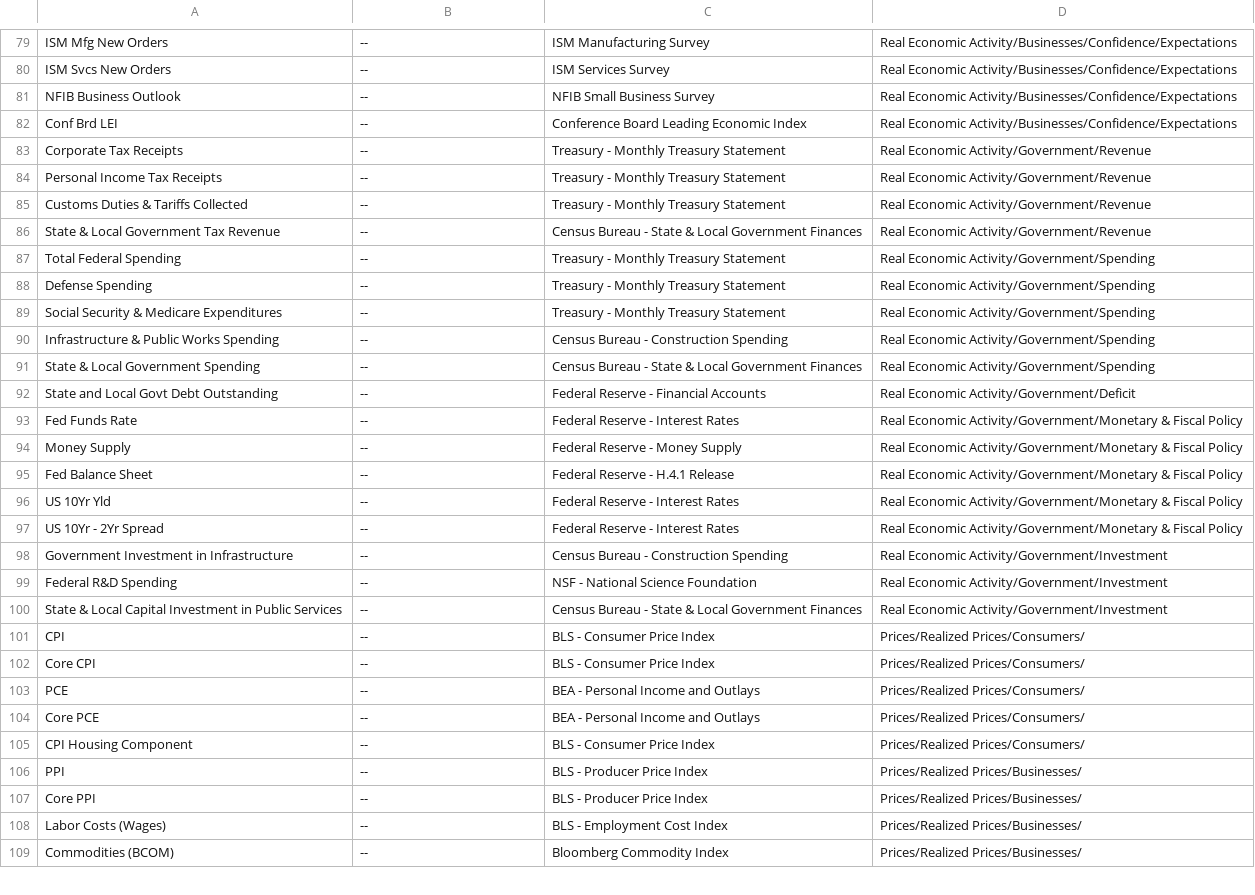
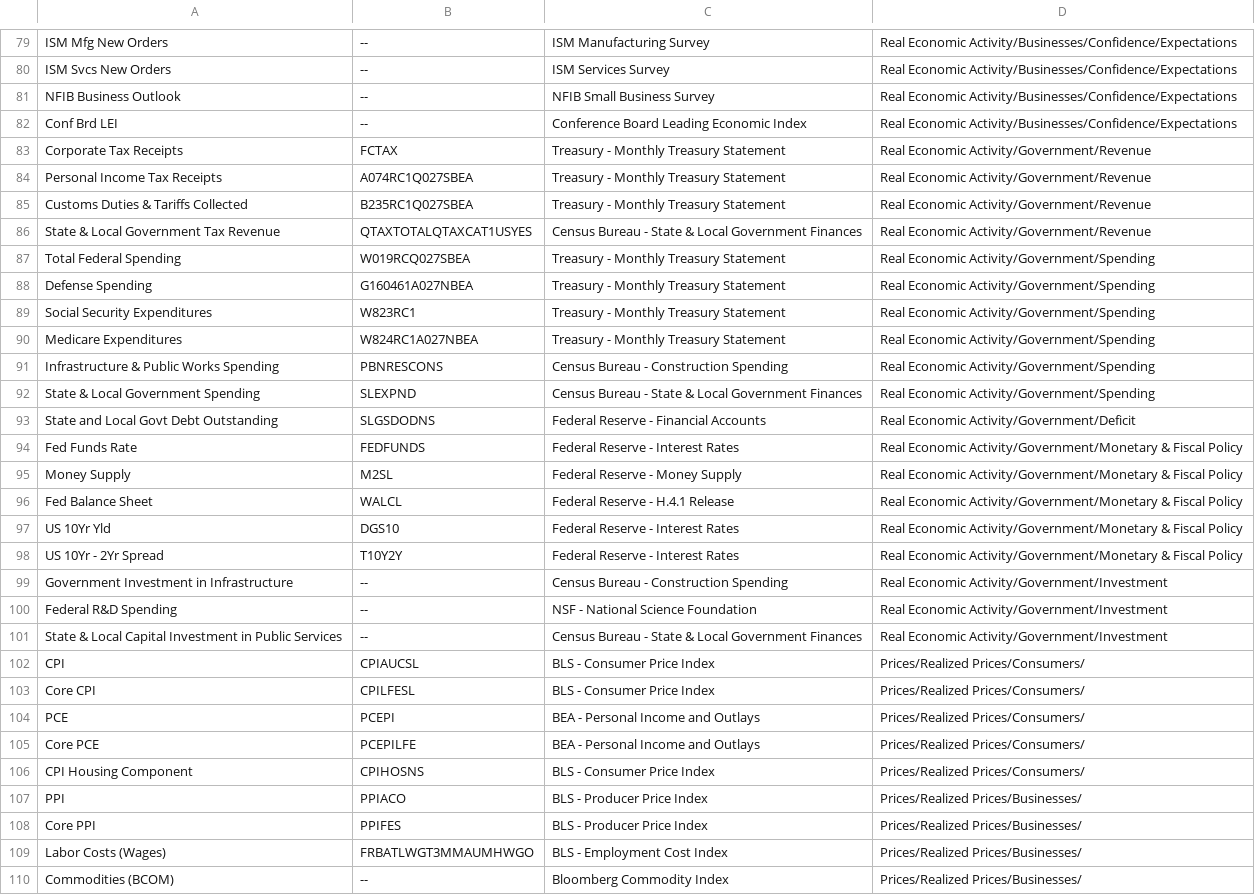
Before and after one commit to stevefan4/US-Economic-Data, a CSV file: Data Sources.csv, drawn as a sheet; only a part is shown, gaps mark what is left out; the diff covers the shown part only.

Commit message:
Add files via upload

```diff
--- a/Data Sources.csv
+++ b/Data Sources.csv
@@ -82,17 +82,18 @@ NFIB Business Outlook,--,NFIB Small Business Survey,Real Economic Activity/Busin
 Conf Brd LEI,--,Conference Board Leading Economic Index,Real Economic Activity/Businesses/Confidence/Expectations
-Corporate Tax Receipts,--,Treasury - Monthly Treasury Statement,Real Economic Activity/Government/Revenue
-Personal Income Tax Receipts,--,Treasury - Monthly Treasury Statement,Real Economic Activity/Government/Revenue
-Customs Duties & Tariffs Collected,--,Treasury - Monthly Treasury Statement,Real Economic Activity/Government/Revenue
-State & Local Government Tax Revenue,--,Census Bureau - State & Local Government Finances,Real Economic Activity/Government/Revenue
-Total Federal Spending,--,Treasury - Monthly Treasury Statement,Real Economic Activity/Government/Spending
-Defense Spending,--,Treasury - Monthly Treasury Statement,Real Economic Activity/Government/Spending
-Social Security & Medicare Expenditures,--,Treasury - Monthly Treasury Statement,Real Economic Activity/Government/Spending
-Infrastructure & Public Works Spending,--,Census Bureau - Construction Spending,Real Economic Activity/Government/Spending
-State & Local Government Spending,--,Census Bureau - State & Local Government Finances,Real Economic Activity/Government/Spending
-State and Local Govt Debt Outstanding,--,Federal Reserve - Financial Accounts,Real Economic Activity/Government/Deficit
-Fed Funds Rate,--,Federal Reserve - Interest Rates,Real Economic Activity/Government/Monetary & Fiscal Policy
-Money Supply,--,Federal Reserve - Money Supply,Real Economic Activity/Government/Monetary & Fiscal Policy
-Fed Balance Sheet,--,Federal Reserve - H.4.1 Release,Real Economic Activity/Government/Monetary & Fiscal Policy
-US 10Yr Yld,--,Federal Reserve - Interest Rates,Real Economic Activity/Government/Monetary & Fiscal Policy
-US 10Yr - 2Yr Spread,--,Federal Reserve - Interest Rates,Real Economic Activity/Government/Monetary & Fiscal Policy
+Corporate Tax Receipts,FCTAX,Treasury - Monthly Treasury Statement,Real Economic Activity/Government/Revenue
+Personal Income Tax Receipts,A074RC1Q027SBEA,Treasury - Monthly Treasury Statement,Real Economic Activity/Government/Revenue
+Customs Duties & Tariffs Collected,B235RC1Q027SBEA,Treasury - Monthly Treasury Statement,Real Economic Activity/Government/Revenue
+State & Local Government Tax Revenue,QTAXTOTALQTAXCAT1USYES,Census Bureau - State & Local Government Finances,Real Economic Activity/Government/Revenue
+Total Federal Spending,W019RCQ027SBEA,Treasury - Monthly Treasury Statement,Real Economic Activity/Government/Spending
+Defense Spending,G160461A027NBEA,Treasury - Monthly Treasury Statement,Real Economic Activity/Government/Spending
+Social Security Expenditures,W823RC1,Treasury - Monthly Treasury Statement,Real Economic Activity/Government/Spending
+Medicare Expenditures,W824RC1A027NBEA,Treasury - Monthly Treasury Statement,Real Economic Activity/Government/Spending
+Infrastructure & Public Works Spending,PBNRESCONS,Census Bureau - Construction Spending,Real Economic Activity/Government/Spending
+State & Local Government Spending,SLEXPND,Census Bureau - State & Local Government Finances,Real Economic Activity/Government/Spending
+State and Local Govt Debt Outstanding,SLGSDODNS,Federal Reserve - Financial Accounts,Real Economic Activity/Government/Deficit
+Fed Funds Rate,FEDFUNDS,Federal Reserve - Interest Rates,Real Economic Activity/Government/Monetary & Fiscal Policy
+Money Supply,M2SL,Federal Reserve - Money Supply,Real Economic Activity/Government/Monetary & Fiscal Policy
+Fed Balance Sheet,WALCL,Federal Reserve - H.4.1 Release,Real Economic Activity/Government/Monetary & Fiscal Policy
+US 10Yr Yld,DGS10,Federal Reserve - Interest Rates,Real Economic Activity/Government/Monetary & Fiscal Policy
+US 10Yr - 2Yr Spread,T10Y2Y,Federal Reserve - Interest Rates,Real Economic Activity/Government/Monetary & Fiscal Policy
 Government Investment in Infrastructure,--,Census Bureau - Construction Spending,Real Economic Activity/Government/Investment
@@ -100,10 +101,10 @@ Federal R&D Spending,--,NSF - National Science Foundation,Real Economic Activity
 State & Local Capital Investment in Public Services,--,Census Bureau - State & Local Government Finances,Real Economic Activity/Government/Investment
-CPI,--,BLS - Consumer Price Index,Prices/Realized Prices/Consumers/
-Core CPI,--,BLS - Consumer Price Index,Prices/Realized Prices/Consumers/
-PCE,--,BEA - Personal Income and Outlays,Prices/Realized Prices/Consumers/
-Core PCE,--,BEA - Personal Income and Outlays,Prices/Realized Prices/Consumers/
-CPI Housing Component,--,BLS - Consumer Price Index,Prices/Realized Prices/Consumers/
-PPI,--,BLS - Producer Price Index,Prices/Realized Prices/Businesses/
-Core PPI,--,BLS - Producer Price Index,Prices/Realized Prices/Businesses/
-Labor Costs (Wages),--,BLS - Employment Cost Index,Prices/Realized Prices/Businesses/
+CPI,CPIAUCSL,BLS - Consumer Price Index,Prices/Realized Prices/Consumers/
+Core CPI,CPILFESL,BLS - Consumer Price Index,Prices/Realized Prices/Consumers/
+PCE,PCEPI,BEA - Personal Income and Outlays,Prices/Realized Prices/Consumers/
+Core PCE,PCEPILFE,BEA - Personal Income and Outlays,Prices/Realized Prices/Consumers/
+CPI Housing Component,CPIHOSNS,BLS - Consumer Price Index,Prices/Realized Prices/Consumers/
+PPI,PPIACO,BLS - Producer Price Index,Prices/Realized Prices/Businesses/
+Core PPI,PPIFES,BLS - Producer Price Index,Prices/Realized Prices/Businesses/
+Labor Costs (Wages),FRBATLWGT3MMAUMHWGO,BLS - Employment Cost Index,Prices/Realized Prices/Businesses/
 Commodities (BCOM),--,Bloomberg Commodity Index,Prices/Realized Prices/Businesses/
```
Also changed, not shown: 4 edited cells elsewhere in this file.
